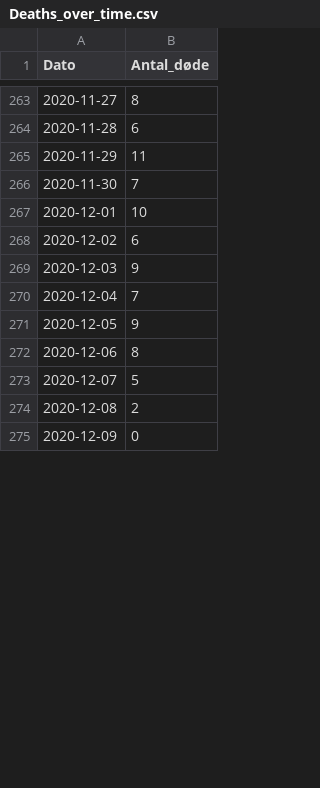
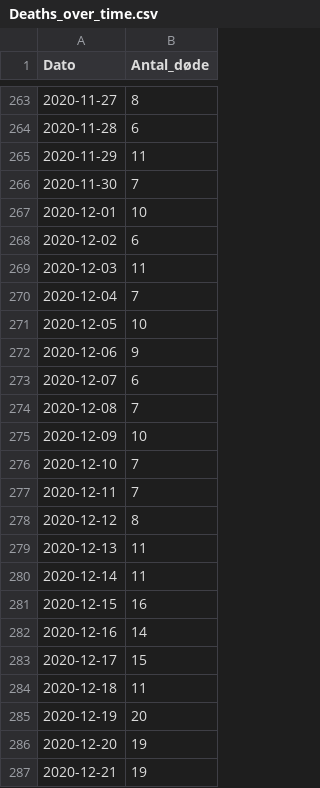
Before and after one commit to CLINDA-AAU/cluster5, a CSV file: Data/Data-Epidemiologiske-Rapport-04022021-h1k6-v2/Deaths_over_time.csv (was Data/Data-Epidemiologiske-Rapport-09122020-31ac/Deaths_over_time.csv), drawn as a sheet; only a part is shown, gaps mark what is left out; the diff covers the shown part only.

```diff
--- a/Data/Data-Epidemiologiske-Rapport-09122020-31ac/Deaths_over_time.csv
+++ b/Data/Data-Epidemiologiske-Rapport-04022021-h1k6-v2/Deaths_over_time.csv
@@ -268,8 +268,20 @@
 2020-12-02;6
-2020-12-03;9
+2020-12-03;11
 2020-12-04;7
-2020-12-05;9
-2020-12-06;8
-2020-12-07;5
-2020-12-08;2
-2020-12-09;0
+2020-12-05;10
+2020-12-06;9
+2020-12-07;6
+2020-12-08;7
+2020-12-09;10
+2020-12-10;7
+2020-12-11;7
+2020-12-12;8
+2020-12-13;11
+2020-12-14;11
+2020-12-15;16
+2020-12-16;14
+2020-12-17;15
+2020-12-18;11
+2020-12-19;20
+2020-12-20;19
+2020-12-21;19
```
Also changed, not shown: 45 added rows and 1 edited cell elsewhere in this file, Data/Data-Epidemiologiske-Rapport-04022021-h1k6-v2/Municipality_cases_time_series.csv, Data/Data-Epidemiologiske-Rapport-04022021-h1k6-v2/Newly_admitted_over_time.csv, 27 other files.
